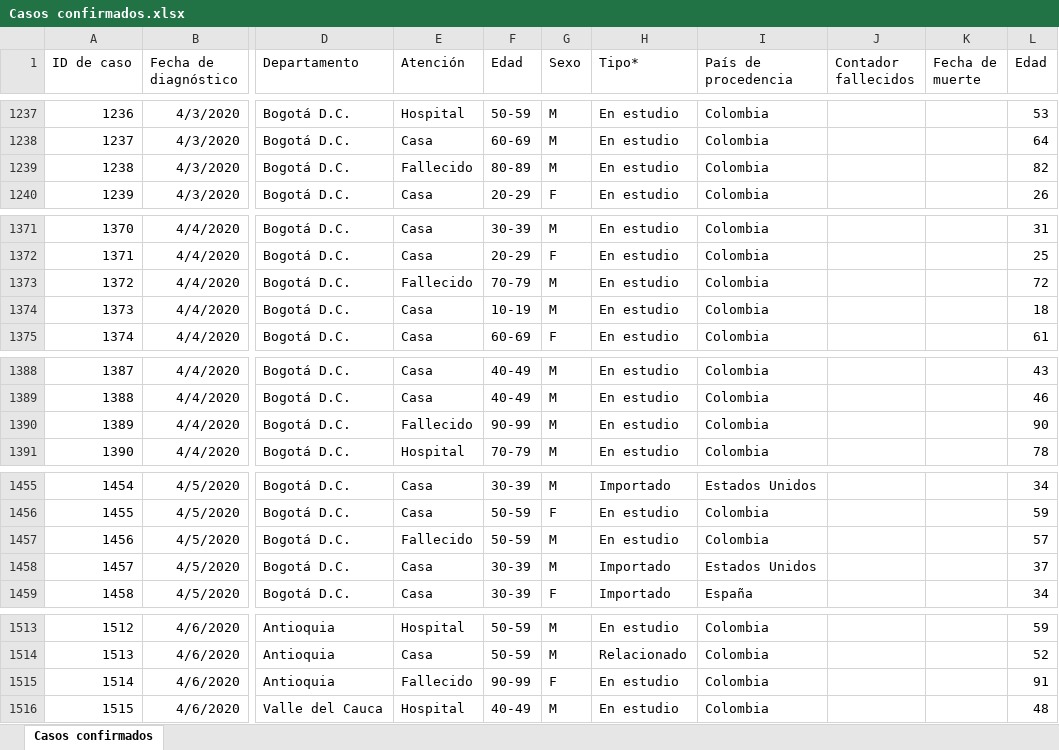
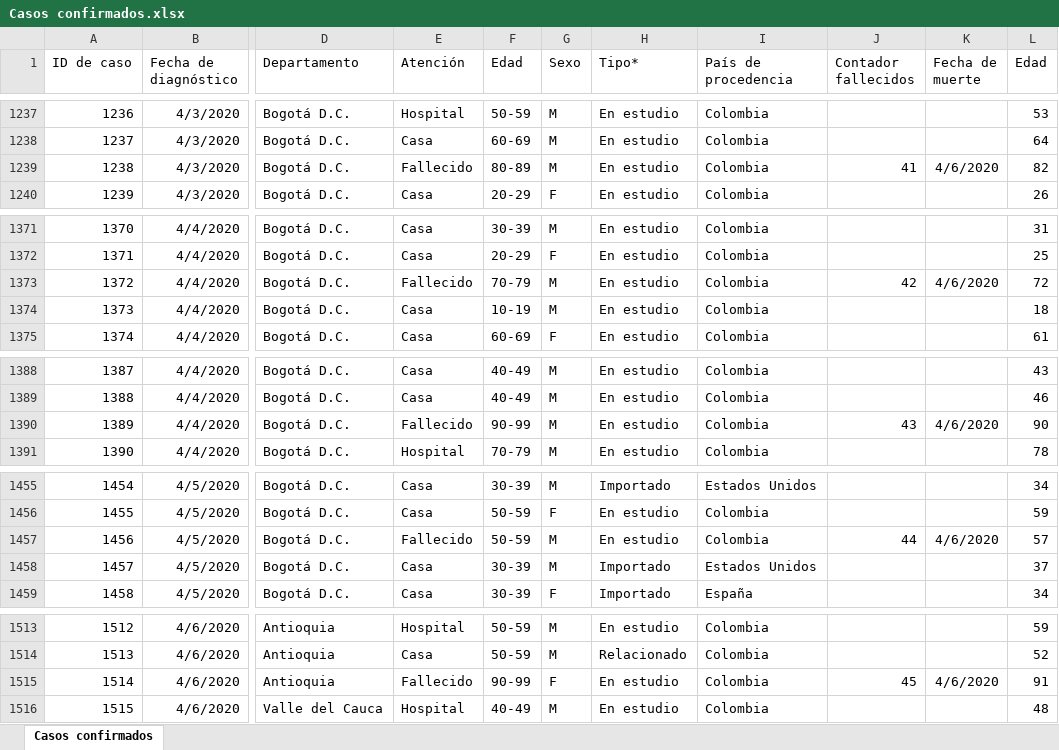
Before and after one commit to kyrosan/Covid-19-Colombia, an Excel workbook: Casos confirmados.xlsx, sheet Casos confirmados, drawn as a sheet; only a part is shown, gaps mark what is left out; values as stored, in another font and other column widths than the file's, no borders; the diff covers the shown part only; the diff names each change by its address in the sheet, - before the commit and + after, or states it on an @@ line.

Commit message:
Update Casos confirmados.xlsx

```diff
--- a/Casos confirmados.xlsx (sheet Casos confirmados)
+++ b/Casos confirmados.xlsx (sheet Casos confirmados)
-J1239 (Contador fallecidos): (empty)
+J1239 (Contador fallecidos): 41
-K1239 (Fecha de muerte): (empty)
+K1239 (Fecha de muerte): 4/6/2020
-J1373 (Contador fallecidos): (empty)
+J1373 (Contador fallecidos): 42
-K1373 (Fecha de muerte): (empty)
+K1373 (Fecha de muerte): 4/6/2020
-J1390 (Contador fallecidos): (empty)
+J1390 (Contador fallecidos): 43
-K1390 (Fecha de muerte): (empty)
+K1390 (Fecha de muerte): 4/6/2020
-J1457 (Contador fallecidos): (empty)
+J1457 (Contador fallecidos): 44
-K1457 (Fecha de muerte): (empty)
+K1457 (Fecha de muerte): 4/6/2020
-J1515 (Contador fallecidos): (empty)
+J1515 (Contador fallecidos): 45
-K1515 (Fecha de muerte): (empty)
+K1515 (Fecha de muerte): 4/6/2020
```
Also changed, not shown: 12 edited cells elsewhere in this sheet.
